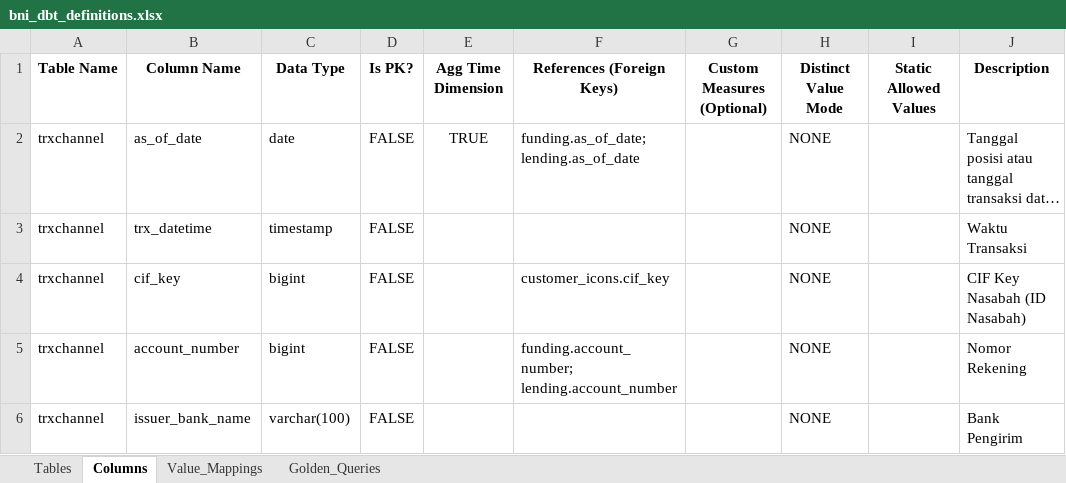
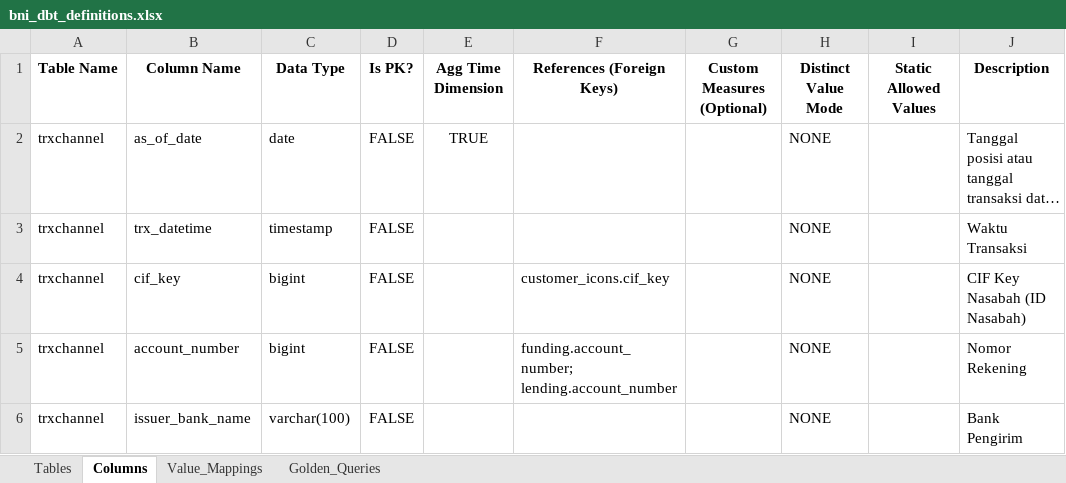
Before and after one commit to ykvn/bni-ai, an Excel workbook: ask-data/data/bni_dbt_definitions.xlsx, sheet Columns, drawn as a sheet; only a part is shown; long unchanged cells end in …; values as stored, in another font and other column widths than the file's, no borders; the diff names each change by its address in the sheet, - before the commit and + after, or states it on an @@ line.

Commit message:
feat: Refactor excel_to_dbt.py for improved clarity and dynamic time dimension detection

```diff
--- a/ask-data/data/bni_dbt_definitions.xlsx (sheet Columns)
+++ b/ask-data/data/bni_dbt_definitions.xlsx (sheet Columns)
-F2 (References (Foreign Keys)): funding.as_of_date; lending.as_of_date
+F2 (References (Foreign Keys)): (empty)
```
Also changed, not shown: 1 other file.
